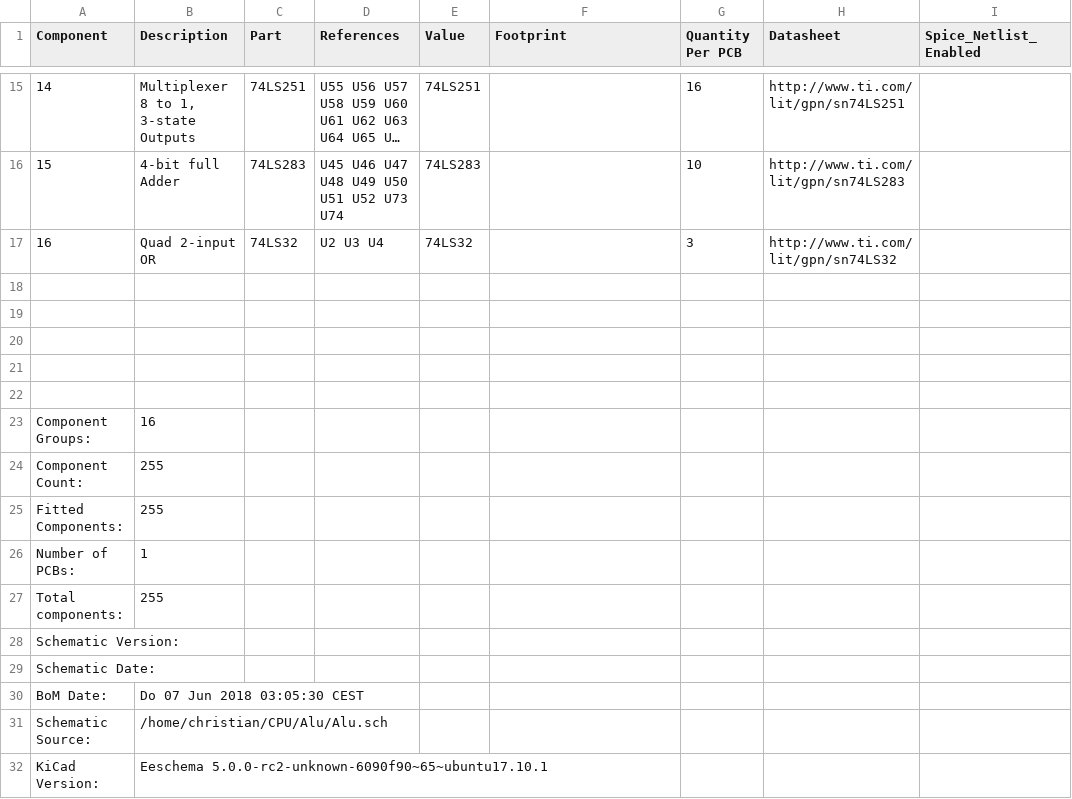
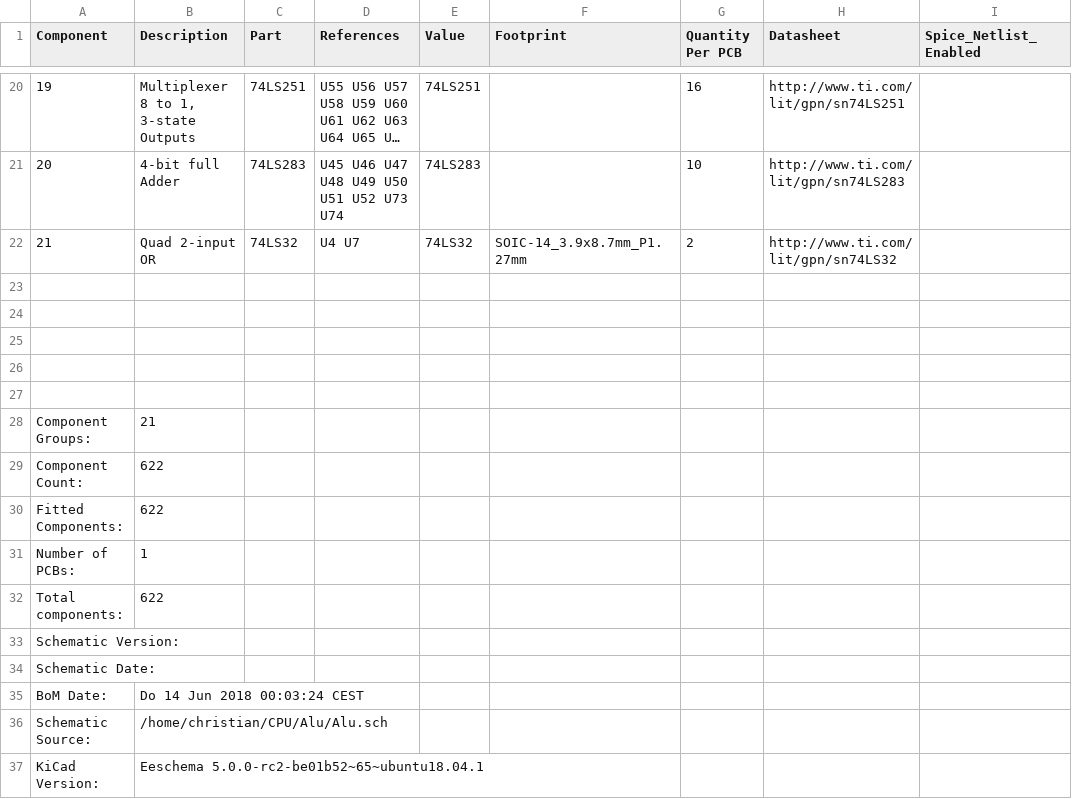
Before and after one commit to loreson/CPU, a CSV file: Alu/Alu_bom_.csv, drawn as a sheet; only a part is shown, gaps mark what is left out; long unchanged cells end in …; addresses are those after the commit; the diff covers the shown part only; the diff names each change by its address in the sheet, - before the commit and + after, or states it on an @@ line.

```diff
--- a/Alu/Alu_bom_.csv
+++ b/Alu/Alu_bom_.csv
@@ column A (Component) renumbered between rows 4 and 22 @@
-D22 (References): U2 U3 U4
+D22 (References): U4 U7
-F22 (Footprint): (empty)
+F22 (Footprint): SOIC-14_3.9x8.7mm_P1.27mm
-G22 (Quantity Per PCB): 3
+G22 (Quantity Per PCB): 2
-B28 (Description): 16
+B28 (Description): 21
-B29:B30 (Description): 255
+B29:B30 (Description): 622
-B32 (Description): 255
+B32 (Description): 622
-B35 (Description): Do 07 Jun 2018 03:05:30 CEST
+B35 (Description): Do 14 Jun 2018 00:03:24 CEST
-B37 (Description): Eeschema 5.0.0-rc2-unknown-6090f90~65~ubuntu17.10.1
+B37 (Description): Eeschema 5.0.0-rc2-be01b52~65~ubuntu18.04.1
```
Also changed, not shown: 5 added rows and 27 edited cells elsewhere in this file, 17 other files.
